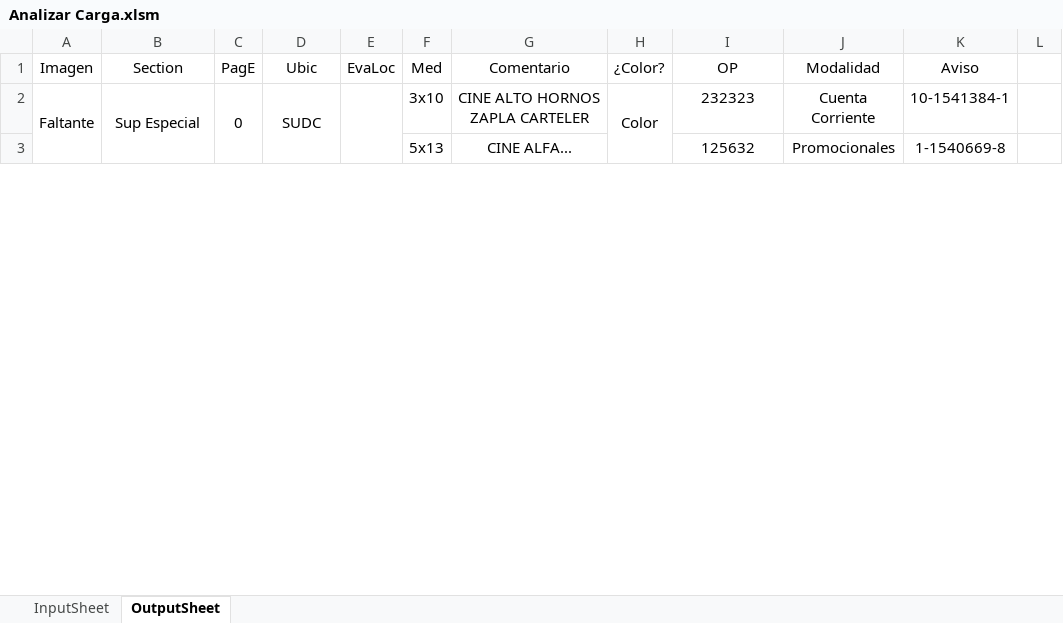
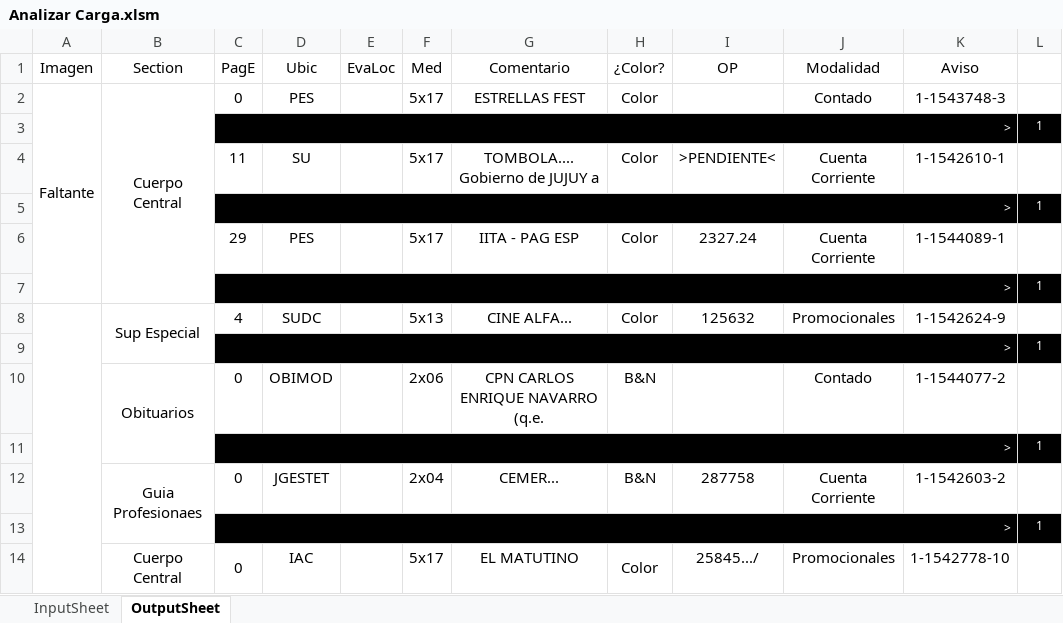
Before and after one commit to zherar7ordoya/xMSO-Excel, an Excel workbook: Analizar Carga.xlsm, sheet OutputSheet, drawn as a sheet; only a part is shown; values as stored, in another font and other column widths than the file's, no borders; conditional formats not drawn; removed rows and columns are numbered as before the commit, all else as after; the diff covers the shown part only; the diff names each change by its address in the sheet, - before the commit and + after, or states it on an @@ line.

```diff
--- a/Analizar Carga.xlsm (sheet OutputSheet)
+++ b/Analizar Carga.xlsm (sheet OutputSheet)
-A2:A6 merged
+A2:A7 merged
-B2 (Section): Sup Especial
+B2 (Section): Cuerpo Central
-B2:B4 merged
+B2:B7 merged
-C2:C3 merged
-D2 (Ubic): SUDC
+D2 (Ubic): PES
-D2:D3 merged
-E2:E3 merged
-F2 (Med): 3x10
+F2 (Med): 5x17
-G2 (Comentario): CINE ALTO HORNOS ZAPLA CARTELER
+G2 (Comentario): ESTRELLAS FEST
-H2:H3 merged
-I2 (OP): 232323
+I2 (OP): (empty)
-J2 (Modalidad): Cuenta Corriente
+J2 (Modalidad): Contado
-K2 (Aviso): 10-1541384-1
+K2 (Aviso): 1-1543748-3
@@ row 31 moved to row 3: > @@
+row 4:  |  | 11 | SU |  | 5x17 | TOMBOLA.... Gobierno de JUJUY a | Color | >PENDIENTE< | Cuenta Corriente | 1-1542610-1 | 1
@@ row 33 moved to row 5: > @@
+row 6:  |  | 29 | PES |  | 5x17 | IITA - PAG ESP | Color | 2327.24 | Cuenta Corriente | 1-1544089-1 | 1
@@ row 35 moved to row 7: > @@
+A8:A61 merged
-B8 (Section): (empty)
+B8 (Section): Sup Especial
+B8:B9 merged
-C8 (PagE): (empty)
+C8 (PagE): 4
-D8 (Ubic): (empty)
+D8 (Ubic): SUDC
-H8 (¿Color?): (empty)
+H8 (¿Color?): Color
-K8 (Aviso): 1-1540669-8
+K8 (Aviso): 1-1542624-9
@@ row 37 moved to row 9: > @@
+row 10:  | Obituarios | 0 | OBIMOD |  | 2x06 | CPN CARLOS ENRIQUE NAVARRO (q.e. | B&N |  | Contado | 1-1544077-2 | 1
@@ row 58 moved to row 11: > @@
+row 12:  | Guia Profesionaes | 0 | JGESTET |  | 2x04 | CEMER... | B&N | 287758 | Cuenta Corriente | 1-1542603-2 | 1
@@ row 67 moved to row 13: > @@
+row 14:  | Cuerpo Central | 0 | IAC |  | 5x17 | EL MATUTINO | Color | 25845.../ | Promocionales | 1-1542778-10 | 1
```
Also changed, not shown: 26 added rows, 80 removed rows, 6 moved rows, 9 edited cells and merged cells elsewhere in this sheet, hidden cells, 2 other files.
